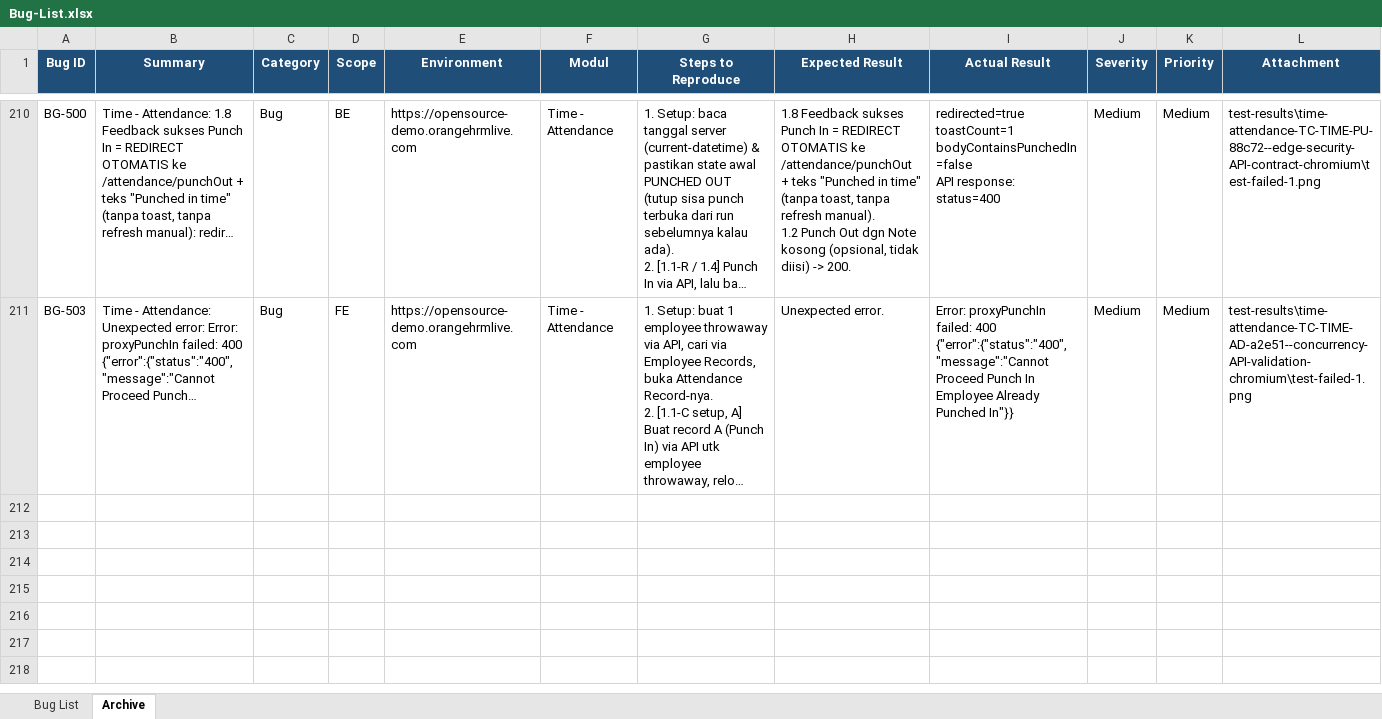
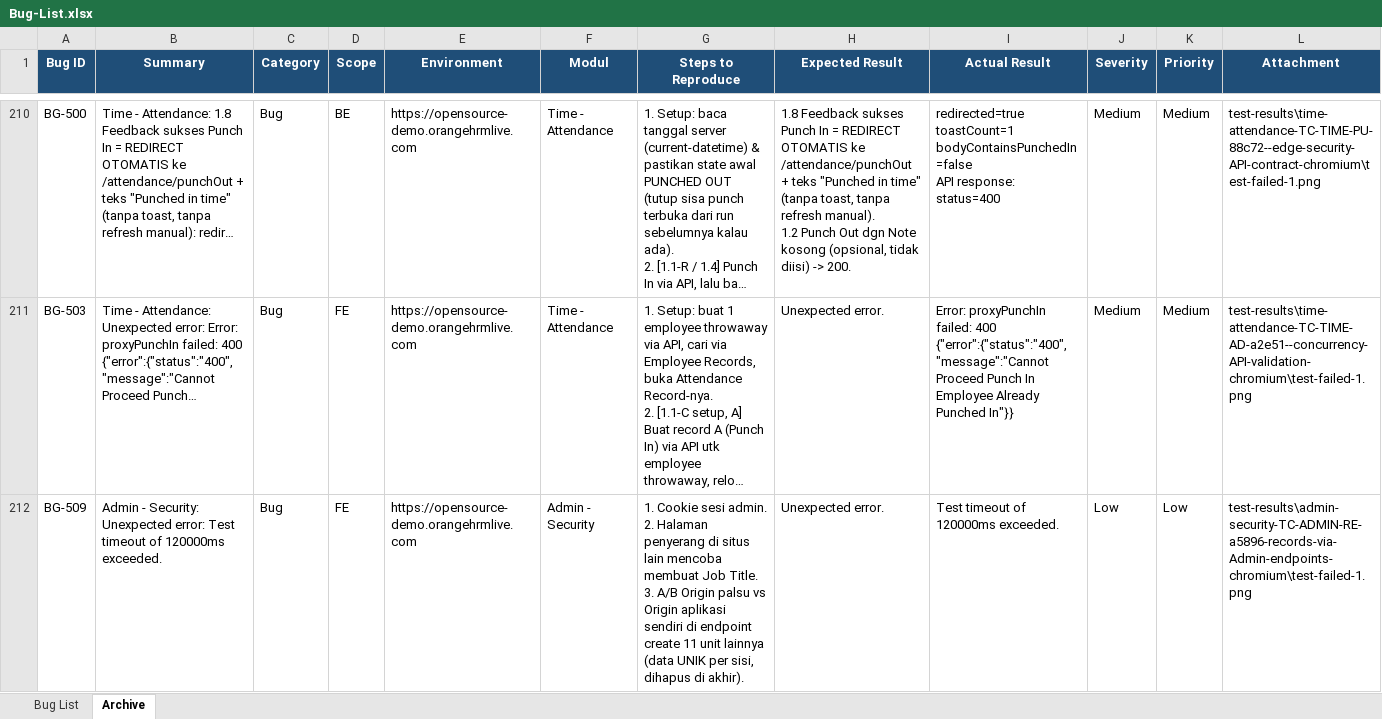
Before and after one commit to arsalwildan15/qa-portofolio, an Excel workbook: docs/Bug-List.xlsx, sheet Archive, drawn as a sheet; only a part is shown, gaps mark what is left out; long unchanged cells end in …; values as stored, in another font and other column widths than the file's, no borders; rows hold the shown columns only; ↵ is a line break in a cell; the diff names each change by its address in the sheet, - before the commit and + after, or states it on an @@ line.

Commit message:
Close 12 Admin reference-data units entirely (U013-U017/U019/U021-U026)
Job Titles, Pay Grades, Employment Status, Job Categories, Work Shifts,
Locations, Skills, Education, Licenses, Languages, Memberships and
Nationalities each had 5-7 identical taxonomy gaps (1.2/1.4/2.2/4.8/5.4,
+3.2/5.9 on Pay Grades, +5.1-XSS-Stored on 3 units). Closed via two sweep
TCs (TC-ADMIN-REFDATA-SWEEP-01, TC-ADMIN-REFDATA-CSRF-01) that reuse the
existing unitMutationRegistry.ts body builders across all 12 units at
once, plus 3 standalone XSS TCs for the units that only had SQLi before.

Two new bugs found and left failing: Work Shift crashes with 500 on a
malformed start time instead of 4xx (BG-508), and Pay Grade's Add
Currency accepts a negative minimum salary with no business validation
(BG-510).

Admin coverage 72.8% -> 78.7%, matrix total 88.4% -> 89.8%. All 12 Time
units re-verified still at 0 gap (no regression).

```diff
--- a/docs/Bug-List.xlsx (sheet Archive)
+++ b/docs/Bug-List.xlsx (sheet Archive)
+row 212: BG-509 | Admin - Security: Unexpected error: Test timeout of 120000ms exceeded. | Bug | FE | https://opensource-demo.orangehrmlive.com | Admin - Security | 1. Cookie sesi admin. ↵ 2. Halaman penyerang di situs lain mencoba membuat Job Title. ↵ 3. A/B Origin palsu vs Origin aplikasi sendiri di endpoint create 11 unit lainnya (data UNIK per sisi, dihapus di akhir). | Unexpected error. | Test timeout of 120000ms exceeded. | Low | Low | test-results\admin-security-TC-ADMIN-RE-a5896-records-via-Admin-endpoints-chromium\test-failed-1.png
```
Also changed, not shown: sheet Bug List, docs/Taxonomy-Coverage-Matrix.xlsx, 9 other files.
